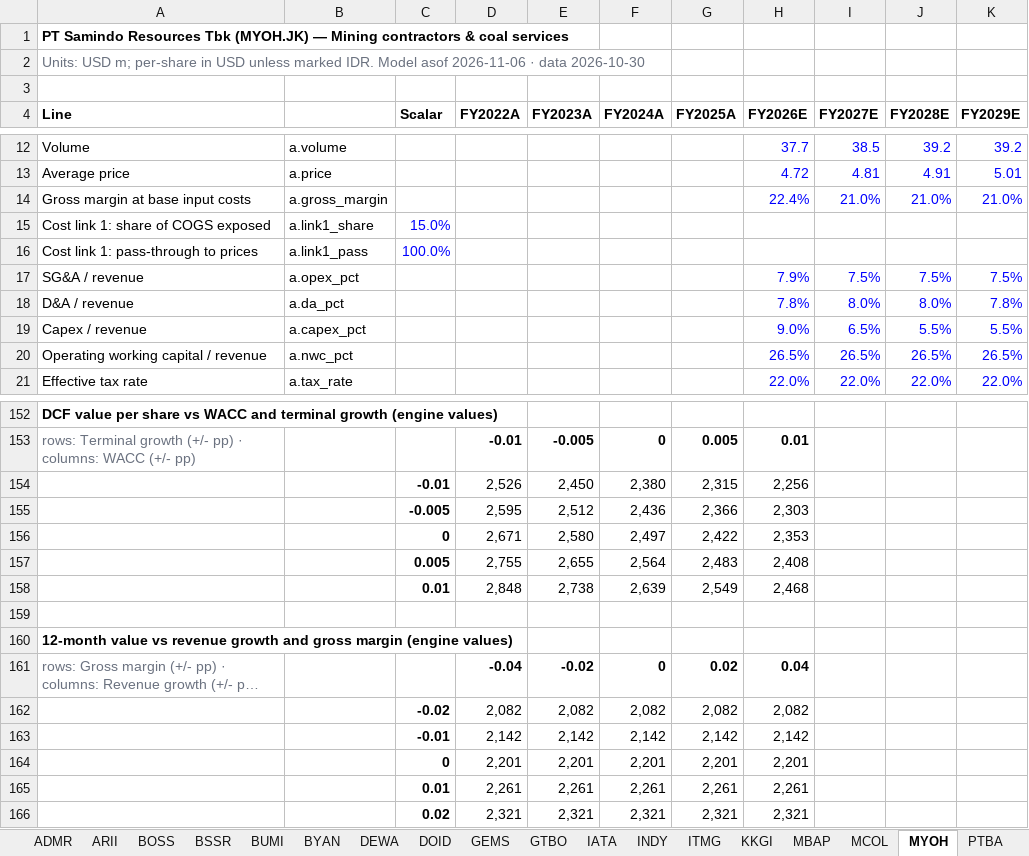
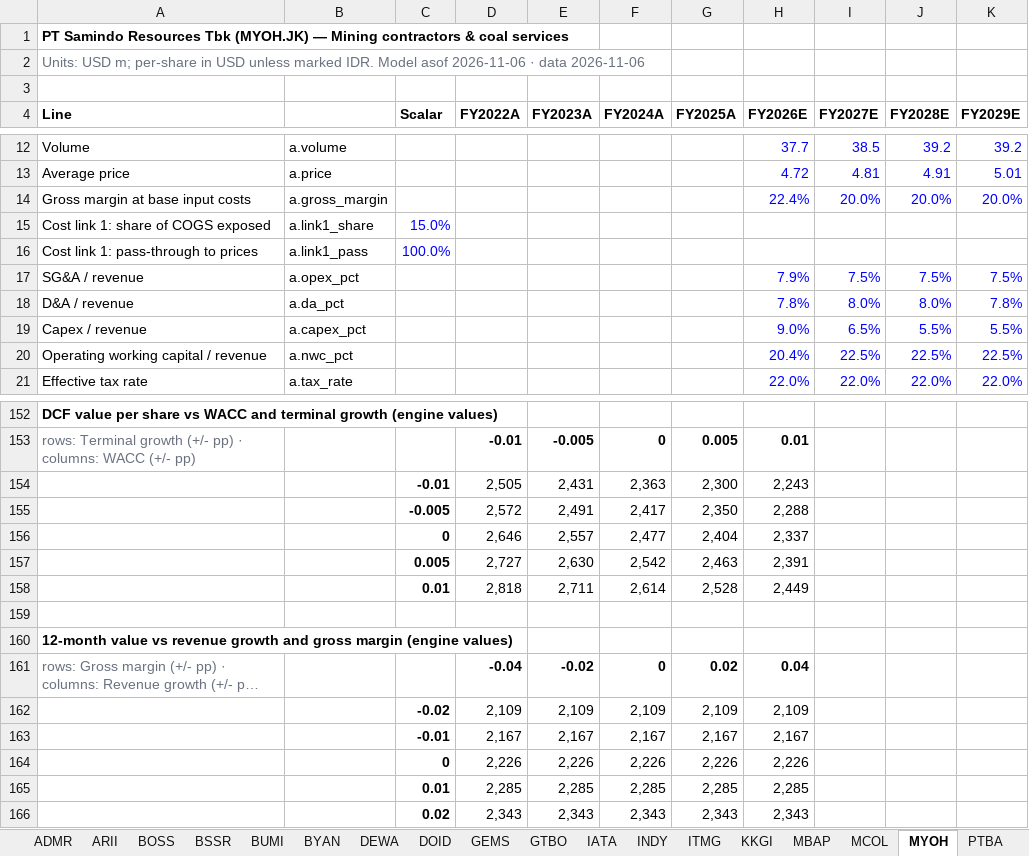
Before and after one commit to snipekick/sixsouth-dashboard, an Excel workbook: models/COAL.xlsx, sheet MYOH, drawn as a sheet; only a part is shown, gaps mark what is left out; long unchanged cells end in …; values as stored, in another font and other column widths than the file's, no borders; removed rows and columns are numbered as before the commit, all else as after; the diff covers the shown part only; the diff names each change by its address in the sheet, - before the commit and + after, or states it on an @@ line.

```diff
--- a/models/COAL.xlsx (sheet MYOH)
+++ b/models/COAL.xlsx (sheet MYOH)
-A2 (Line): …· data 2026-10-30
+A2 (Line): …· data 2026-11-06
-I14 (FY2027E): 21.0%
+I14 (FY2027E): 20.0%
-J14 (FY2028E): 21.0%
+J14 (FY2028E): 20.0%
-K14 (FY2029E): 21.0%
+K14 (FY2029E): 20.0%
-H20 (FY2026E): 26.5%
+H20 (FY2026E): 20.4%
-I20 (FY2027E): 26.5%
+I20 (FY2027E): 22.5%
-J20 (FY2028E): 26.5%
+J20 (FY2028E): 22.5%
-K20 (FY2029E): 26.5%
+K20 (FY2029E): 22.5%
-row 154:  |  | -0.01 | 2,526 | 2,450 | 2,380 | 2,315 | 2,256
-row 155:  |  | -0.005 | 2,595 | 2,512 | 2,436 | 2,366 | 2,303
-row 156:  |  | 0 | 2,671 | 2,580 | 2,497 | 2,422 | 2,353
-row 157:  |  | 0.005 | 2,755 | 2,655 | 2,564 | 2,483 | 2,408
-row 158:  |  | 0.01 | 2,848 | 2,738 | 2,639 | 2,549 | 2,468
+row 154:  |  | -0.01 | 2,505 | 2,431 | 2,363 | 2,300 | 2,243
+row 155:  |  | -0.005 | 2,572 | 2,491 | 2,417 | 2,350 | 2,288
+row 156:  |  | 0 | 2,646 | 2,557 | 2,477 | 2,404 | 2,337
+row 157:  |  | 0.005 | 2,727 | 2,630 | 2,542 | 2,463 | 2,391
+row 158:  |  | 0.01 | 2,818 | 2,711 | 2,614 | 2,528 | 2,449
-row 162:  |  | -0.02 | 2,082 | 2,082 | 2,082 | 2,082 | 2,082
-row 163:  |  | -0.01 | 2,142 | 2,142 | 2,142 | 2,142 | 2,142
-row 164:  |  | 0 | 2,201 | 2,201 | 2,201 | 2,201 | 2,201
-row 165:  |  | 0.01 | 2,261 | 2,261 | 2,261 | 2,261 | 2,261
-row 166:  |  | 0.02 | 2,321 | 2,321 | 2,321 | 2,321 | 2,321
+row 162:  |  | -0.02 | 2,109 | 2,109 | 2,109 | 2,109 | 2,109
+row 163:  |  | -0.01 | 2,167 | 2,167 | 2,167 | 2,167 | 2,167
+row 164:  |  | 0 | 2,226 | 2,226 | 2,226 | 2,226 | 2,226
+row 165:  |  | 0.01 | 2,285 | 2,285 | 2,285 | 2,285 | 2,285
+row 166:  |  | 0.02 | 2,343 | 2,343 | 2,343 | 2,343 | 2,343
```
Also changed, not shown: 16 edited cells elsewhere in this sheet, sheet MCOL, sheet ADMR, sheet AADI, sheet GEMS, sheet BYAN, sheet MBAP, 18 more sheets, models/CONGLOMERATES.xlsx, 25 other files.
